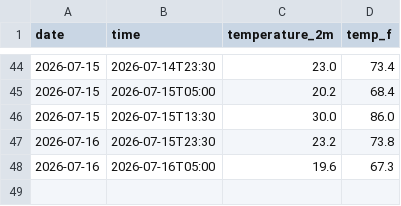
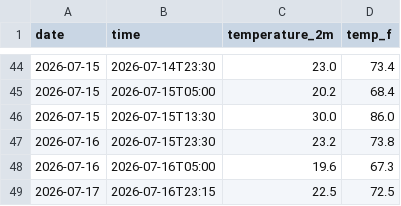
Before and after one commit to coolbrostephan/weatheragent, a CSV file: daily_log.csv, drawn as a sheet; only a part is shown, gaps mark what is left out; the diff names each change by its address in the sheet, - before the commit and + after, or states it on an @@ line.

```diff
--- a/daily_log.csv
+++ b/daily_log.csv
+row 49: 2026-07-17 | 2026-07-16T23:15 | 22.5 | 72.5
```
Also changed, not shown: 2 other files.
